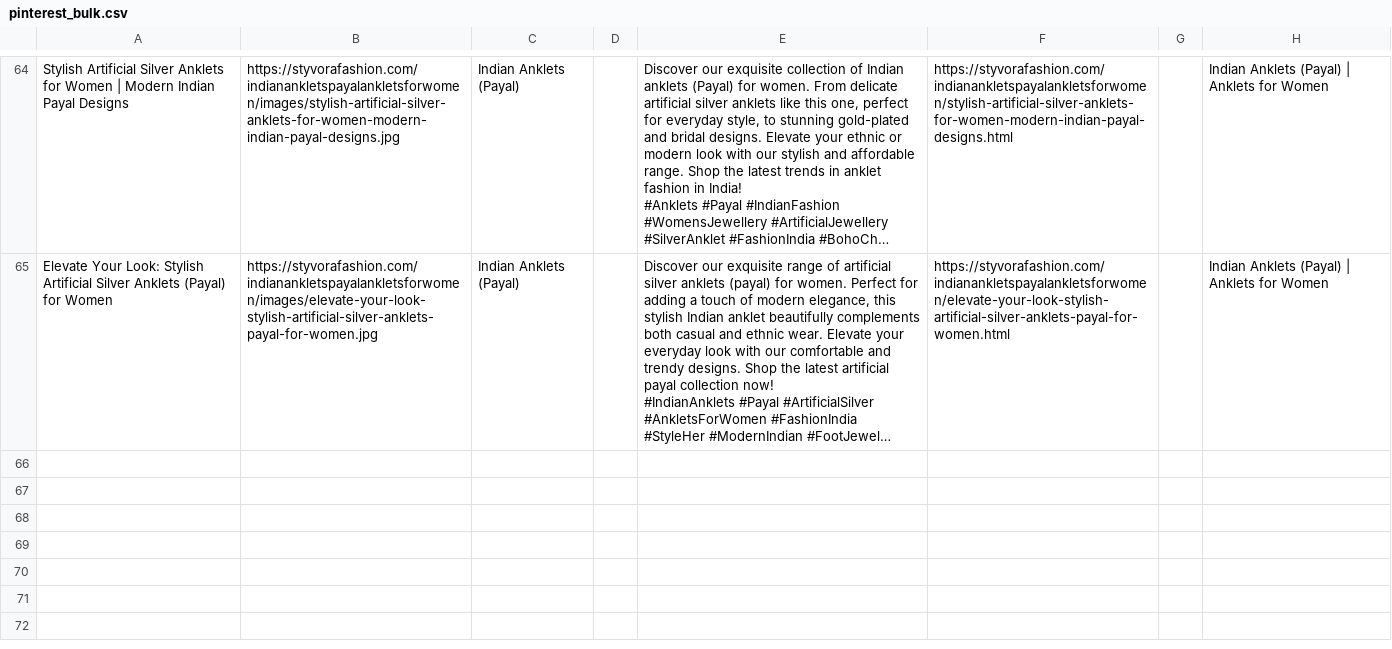
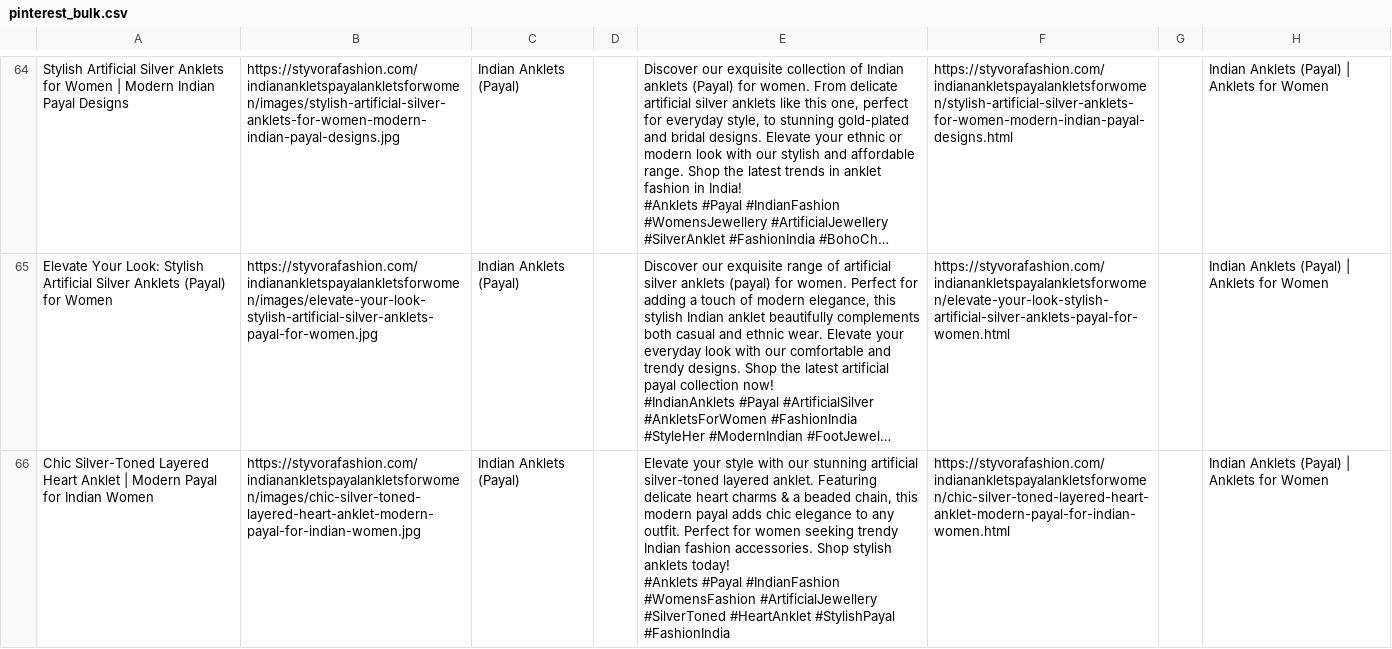
Before and after one commit to deepkoley156/styvorafashion-website, a CSV file: pinterest_bulk.csv, drawn as a sheet; only a part is shown, gaps mark what is left out; long unchanged cells end in …; ↵ is a line break in a cell; the diff names each change by its address in the sheet, - before the commit and + after, or states it on an @@ line.

Commit message:
Append product to Pinterest Bulk CSV

```diff
--- a/pinterest_bulk.csv
+++ b/pinterest_bulk.csv
+row 66: Chic Silver-Toned Layered Heart Anklet | Modern Payal for Indian Women | https://styvorafashion.com/indianankletspayalankletsforwomen/images/chic-silver-toned-layered-heart-anklet-modern-payal-for-indian-women.jpg | Indian Anklets (Payal) |  | Elevate your style with our stunning artificial silver-toned layered anklet. Featuring delicate heart charms & a beaded chain, this modern payal adds chic elegance to any outfit. Perfect for women seeking trendy Indian fashion accessories. Shop stylish anklets today! ↵ #Anklets #Payal #IndianFashion #WomensFashion #ArtificialJewellery #SilverToned #HeartAnklet #StylishPayal #FashionIndia | https://styvorafashion.com/indianankletspayalankletsforwomen/chic-silver-toned-layered-heart-anklet-modern-payal-for-indian-women.html |  | Indian Anklets (Payal) | Anklets for Women
```
